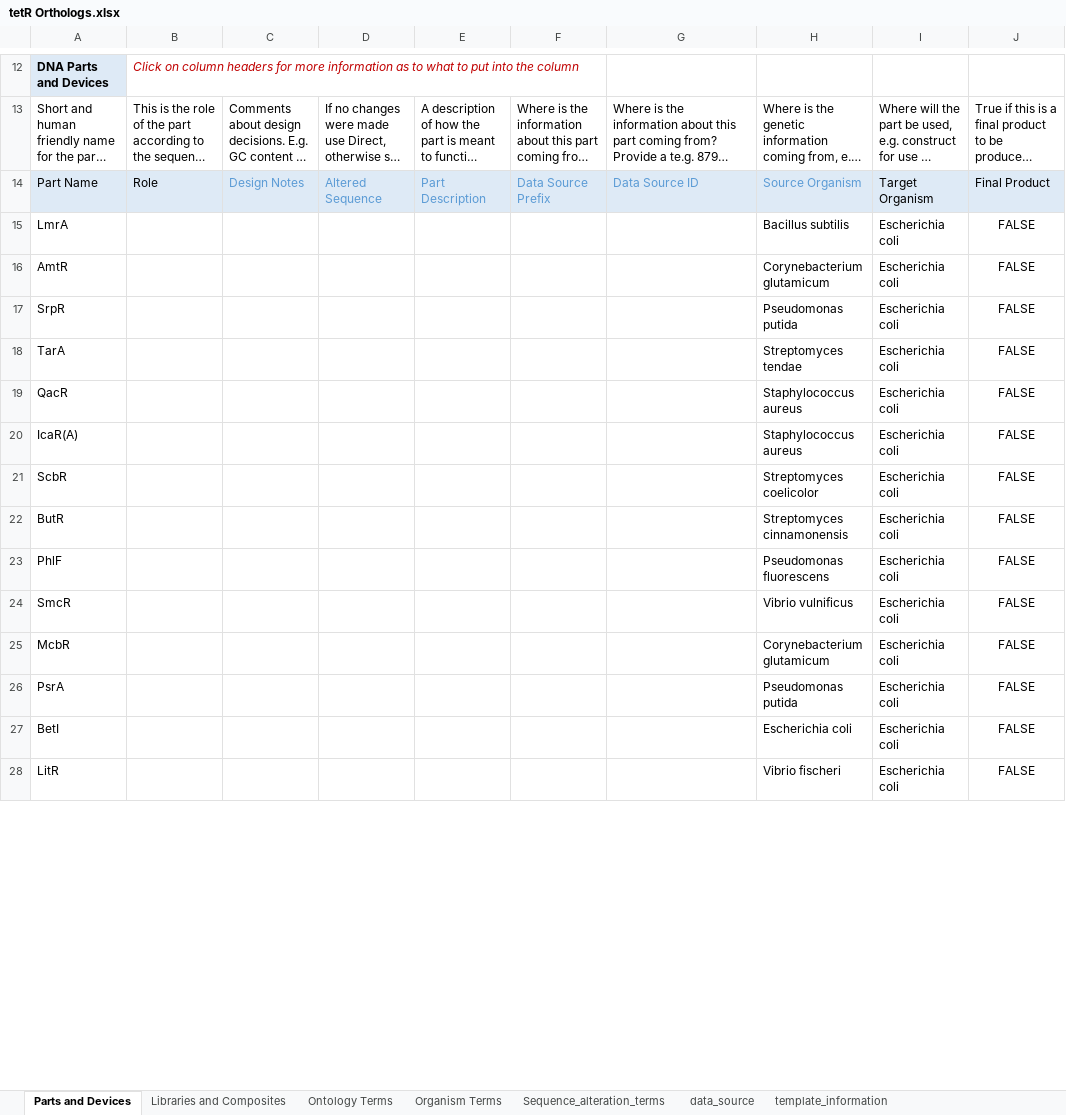
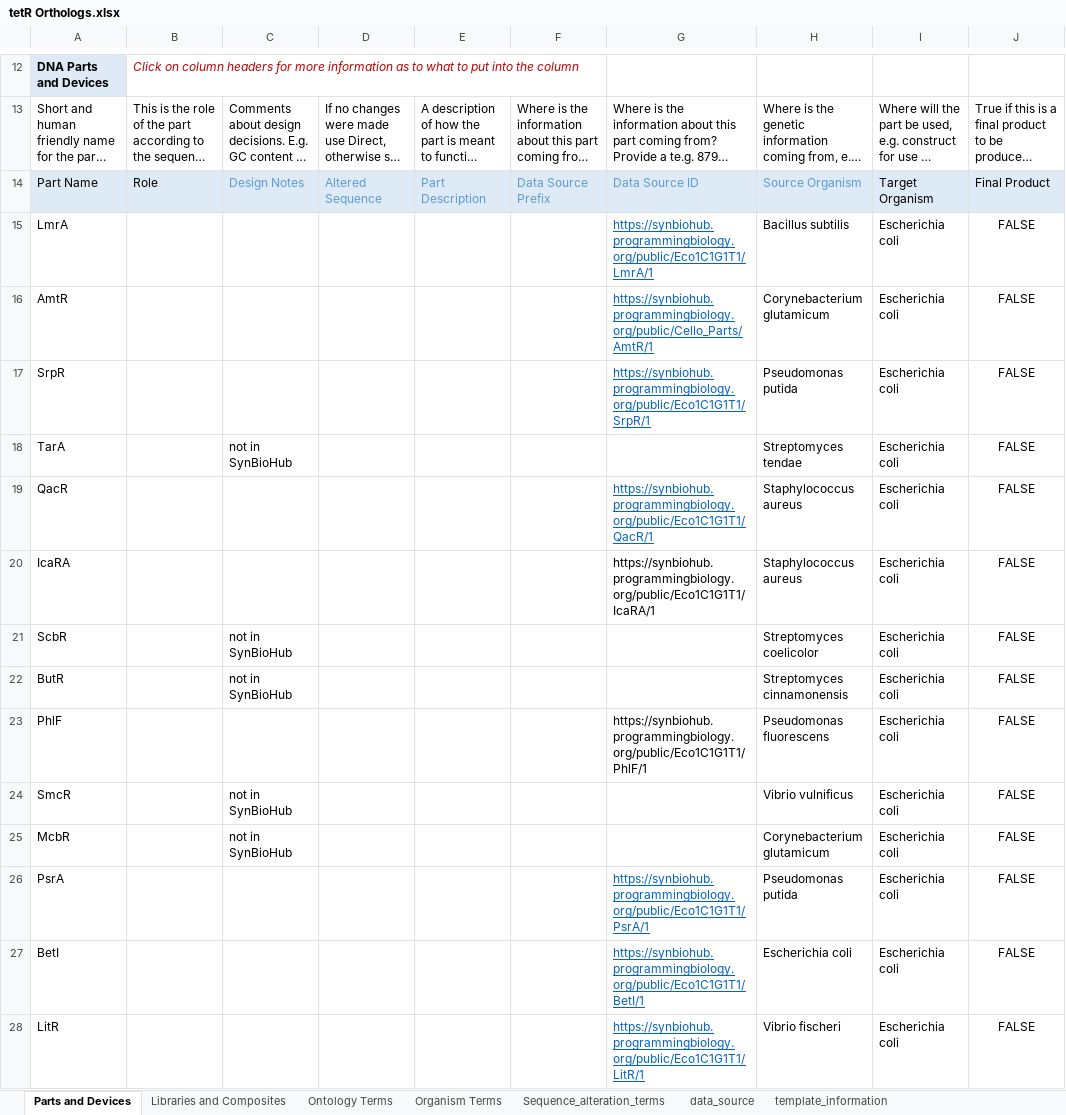
Before and after one commit to iGEM-Engineering/iGEM-distribution, an Excel workbook: tetR Orthologs/tetR Orthologs.xlsx, sheet Parts and Devices, drawn as a sheet; only a part is shown, gaps mark what is left out; long unchanged cells end in …; values as stored, in another font and other column widths than the file's, no borders; table styles not drawn; the diff covers the shown part only; the diff names each change by its address in the sheet, - before the commit and + after, or states it on an @@ line.

Commit message:
Work in progress: additions to the TetR Orthologs spreadsheet

```diff
--- a/tetR Orthologs/tetR Orthologs.xlsx (sheet Parts and Devices)
+++ b/tetR Orthologs/tetR Orthologs.xlsx (sheet Parts and Devices)
-G15: (empty)
+G15: https://synbiohub.programmingbiology.org/public/Eco1C1G1T1/LmrA/1
-G16: (empty)
+G16: https://synbiohub.programmingbiology.org/public/Cello_Parts/AmtR/1
-G17: (empty)
+G17: https://synbiohub.programmingbiology.org/public/Eco1C1G1T1/SrpR/1
-C18: (empty)
+C18: not in SynBioHub
-G19: (empty)
+G19: https://synbiohub.programmingbiology.org/public/Eco1C1G1T1/QacR/1
-A20: IcaR(A)
+A20: IcaRA
-G20: (empty)
+G20: https://synbiohub.programmingbiology.org/public/Eco1C1G1T1/IcaRA/1
-C21:C22: (empty)
+C21:C22: not in SynBioHub
-G23: (empty)
+G23: https://synbiohub.programmingbiology.org/public/Eco1C1G1T1/PhlF/1
-C24:C25: (empty)
+C24:C25: not in SynBioHub
-G26: (empty)
+G26: https://synbiohub.programmingbiology.org/public/Eco1C1G1T1/PsrA/1
-G27: (empty)
+G27: https://synbiohub.programmingbiology.org/public/Eco1C1G1T1/BetI/1
-G28: (empty)
+G28: https://synbiohub.programmingbiology.org/public/Eco1C1G1T1/LitR/1
```
Also changed, not shown: 12 added rows and 5 edited cells elsewhere in this sheet.
